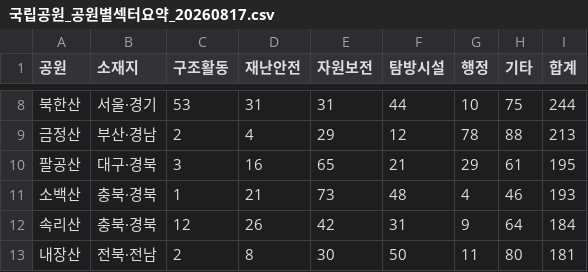
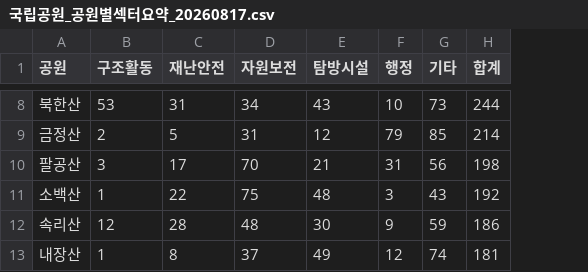
Before and after one commit to seorak1275/parknews, a CSV file: data/dataset/국립공원_공원별섹터요약_20260817.csv, drawn as a sheet; only a part is shown, gaps mark what is left out; removed rows and columns are numbered as before the commit, all else as after; the diff covers the shown part only; the diff names each change by its address in the sheet, - before the commit and + after, or states it on an @@ line.

```diff
--- a/data/dataset/국립공원_공원별섹터요약_20260817.csv
+++ b/data/dataset/국립공원_공원별섹터요약_20260817.csv
-column B (소재지), rows 8-13: 서울·경기 | 부산·경남 | 대구·경북 | 충북·경북 | 충북·경북 | 전북·전남
-D8 (자원보전): 31
+D8 (자원보전): 34
-E8 (탐방시설): 44
+E8 (탐방시설): 43
-G8 (기타): 75
+G8 (기타): 73
-C9 (재난안전): 4
+C9 (재난안전): 5
-D9 (자원보전): 29
+D9 (자원보전): 31
-F9 (행정): 78
+F9 (행정): 79
-G9 (기타): 88
+G9 (기타): 85
-H9 (합계): 213
+H9 (합계): 214
-C10 (재난안전): 16
+C10 (재난안전): 17
-D10 (자원보전): 65
+D10 (자원보전): 70
-F10 (행정): 29
+F10 (행정): 31
-G10 (기타): 61
+G10 (기타): 56
-H10 (합계): 195
+H10 (합계): 198
-C11 (재난안전): 21
+C11 (재난안전): 22
-D11 (자원보전): 73
+D11 (자원보전): 75
-F11 (행정): 4
+F11 (행정): 3
-G11 (기타): 46
+G11 (기타): 43
-H11 (합계): 193
+H11 (합계): 192
-C12 (재난안전): 26
+C12 (재난안전): 28
-D12 (자원보전): 42
+D12 (자원보전): 48
-E12 (탐방시설): 31
+E12 (탐방시설): 30
-G12 (기타): 64
+G12 (기타): 59
-H12 (합계): 184
+H12 (합계): 186
-B13 (구조활동): 2
+B13 (구조활동): 1
-D13 (자원보전): 30
+D13 (자원보전): 37
-E13 (탐방시설): 50
+E13 (탐방시설): 49
-F13 (행정): 11
+F13 (행정): 12
-G13 (기타): 80
+G13 (기타): 74
```
Also changed, not shown: 3 added rows, 3 removed rows and 71 edited cells elsewhere in this file, data/dataset/국립공원_검색관심도_요약_20260817.csv, data/dataset/국립공원_세부분류_연도별_20260817.csv, 56 other files.
